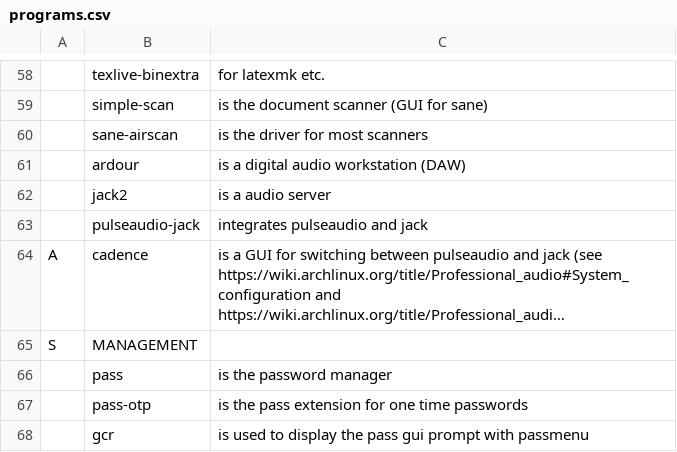
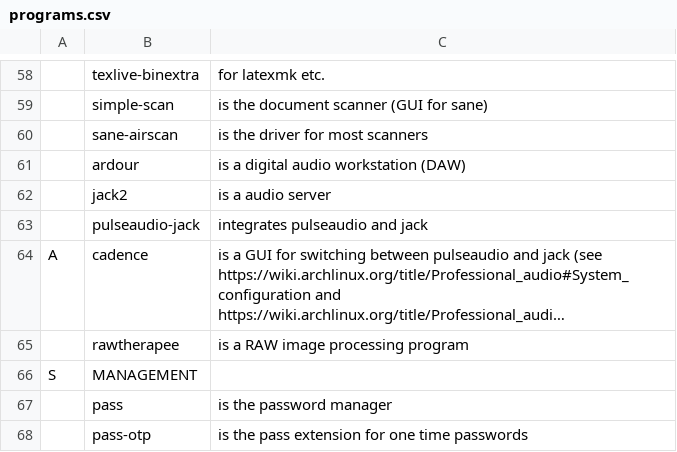
Before and after one commit to NiklasFeurstein/firex, a CSV file: programs.csv, drawn as a sheet; only a part is shown, gaps mark what is left out; the shorter side is filled out with more unchanged rows; long unchanged cells end in …; the diff names each change by its address in the sheet, - before the commit and + after, or states it on an @@ line.

Commit message:
Add a RAW image processing program

```diff
--- a/programs.csv
+++ b/programs.csv
+row 65:  | rawtherapee | is a RAW image processing program
```
